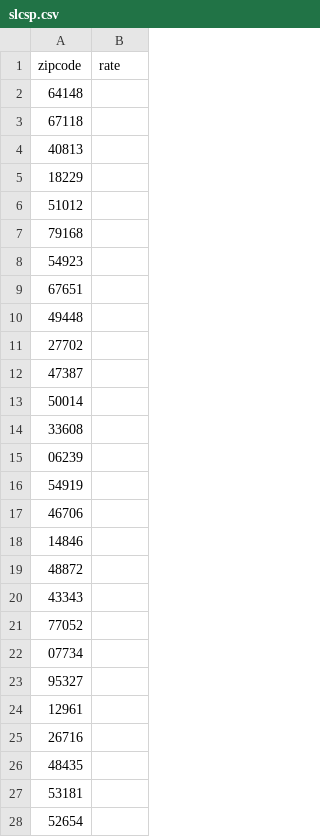
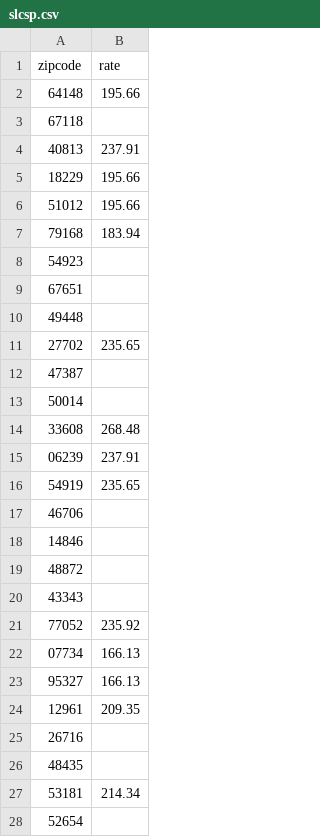
Before and after one commit to alexkcode/adhoc-slcsp, a CSV file: src/main/resources/slcsp.csv, drawn as a sheet; only a part is shown; the diff covers the shown part only.

```diff
--- a/src/main/resources/slcsp.csv
+++ b/src/main/resources/slcsp.csv
@@ -1,8 +1,8 @@
 zipcode,rate
-64148,
+64148,195.66
 67118,
-40813,
-18229,
-51012,
-79168,
+40813,237.91
+18229,195.66
+51012,195.66
+79168,183.94
 54923,
@@ -10,8 +10,8 @@ zipcode,rate
 49448,
-27702,
+27702,235.65
 47387,
 50014,
-33608,
-06239,
-54919,
+33608,268.48
+06239,237.91
+54919,235.65
 46706,
@@ -20,9 +20,9 @@ zipcode,rate
 43343,
-77052,
-07734,
-95327,
-12961,
+77052,235.92
+07734,166.13
+95327,166.13
+12961,209.35
 26716,
 48435,
-53181,
+53181,214.34
 52654,
```
Also changed, not shown: 14 edited cells elsewhere in this file, 5 other files.
